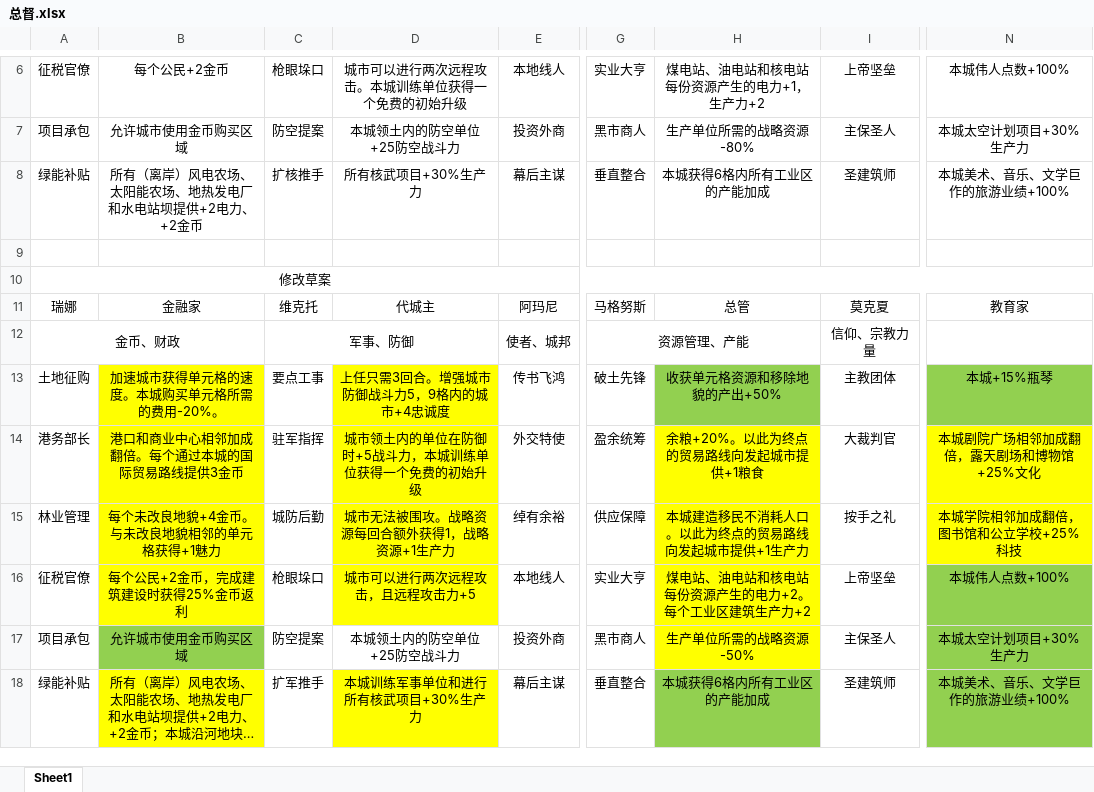
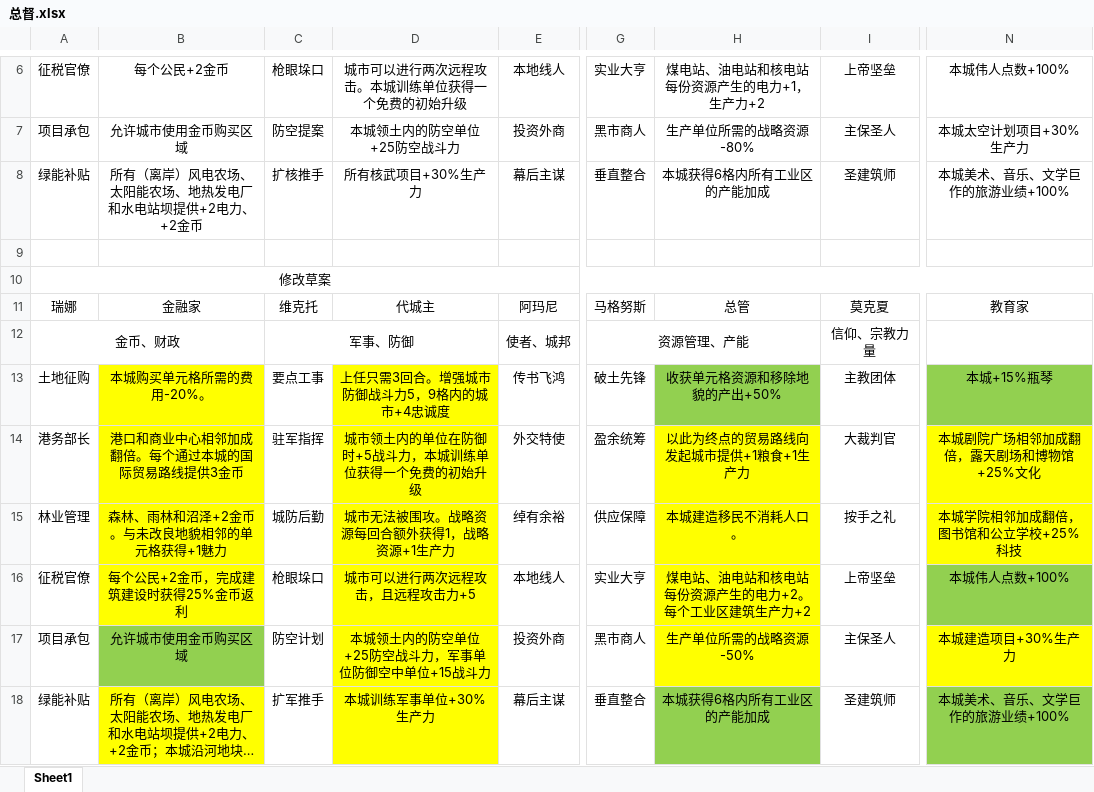
Before and after one commit to dwughjsd/Sistine_civ6mod, an Excel workbook: 文档/总督.xlsx, sheet Sheet1, drawn as a sheet; only a part is shown, gaps mark what is left out; long unchanged cells end in …; values as stored, in another font and other column widths than the file's, no borders; the diff names each change by its address in the sheet, - before the commit and + after, or states it on an @@ line.

```diff
--- a/文档/总督.xlsx (sheet Sheet1)
+++ b/文档/总督.xlsx (sheet Sheet1)
-B13: 加速城市获得单元格的速度。本城购买单元格所需的费用-20%。
+B13: 本城购买单元格所需的费用-20%。
-H14: 余粮+20%。以此为终点的贸易路线向发起城市提供+1粮食
+H14: 以此为终点的贸易路线向发起城市提供+1粮食+1生产力
-B15: 每个未改良地貌+4金币。与未改良地貌相邻的单元格获得+1魅力
+B15: 森林、雨林和沼泽+2金币。与未改良地貌相邻的单元格获得+1魅力
-H15: 本城建造移民不消耗人口。以此为终点的贸易路线向发起城市提供+1生产力
+H15: 本城建造移民不消耗人口。
-C17: 防空提案
+C17: 防空计划
-D17: 本城领土内的防空单位+25防空战斗力
+D17: 本城领土内的防空单位+25防空战斗力，军事单位防御空中单位+15战斗力
-D17 fill: none
+D17 fill: #FFFF00
-N17: 本城太空计划项目+30%生产力
+N17: 本城建造项目+30%生产力
-N17 fill: #92D050
+N17 fill: #FFFF00
-D18: 本城训练军事单位和进行所有核武项目+30%生产力
+D18: 本城训练军事单位+30%生产力
```
Also changed, not shown: 2 other files.
